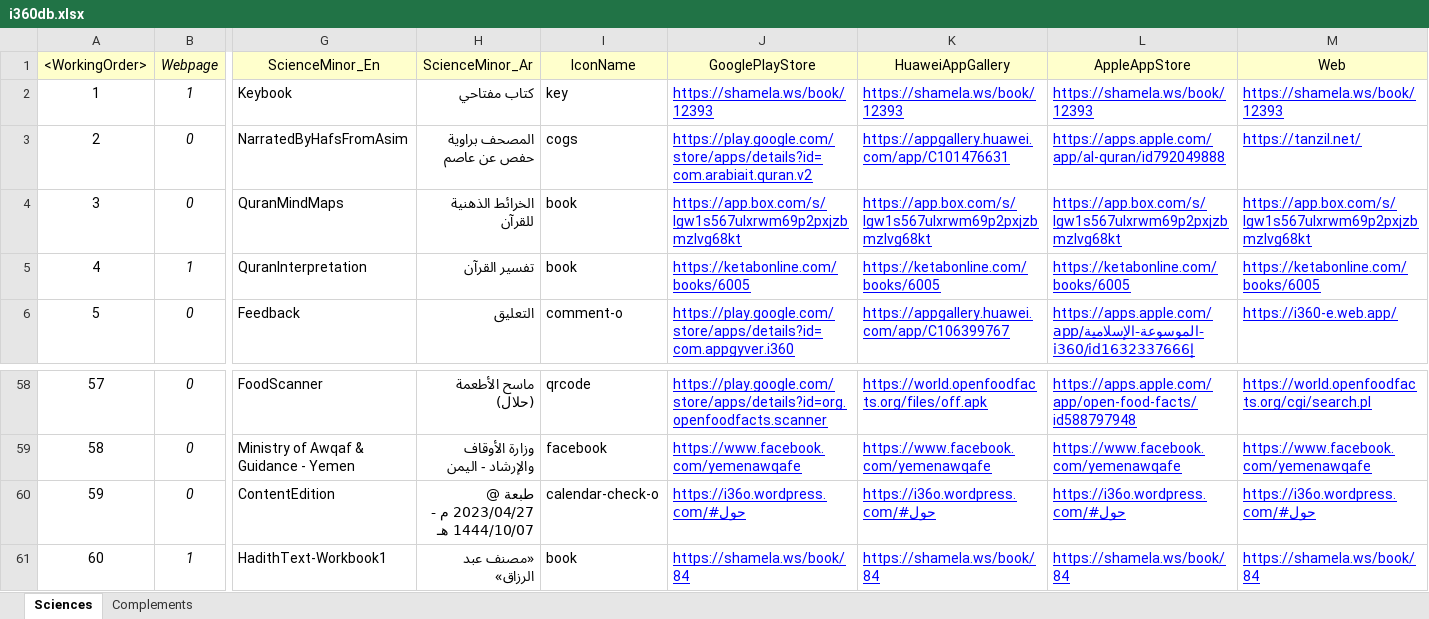
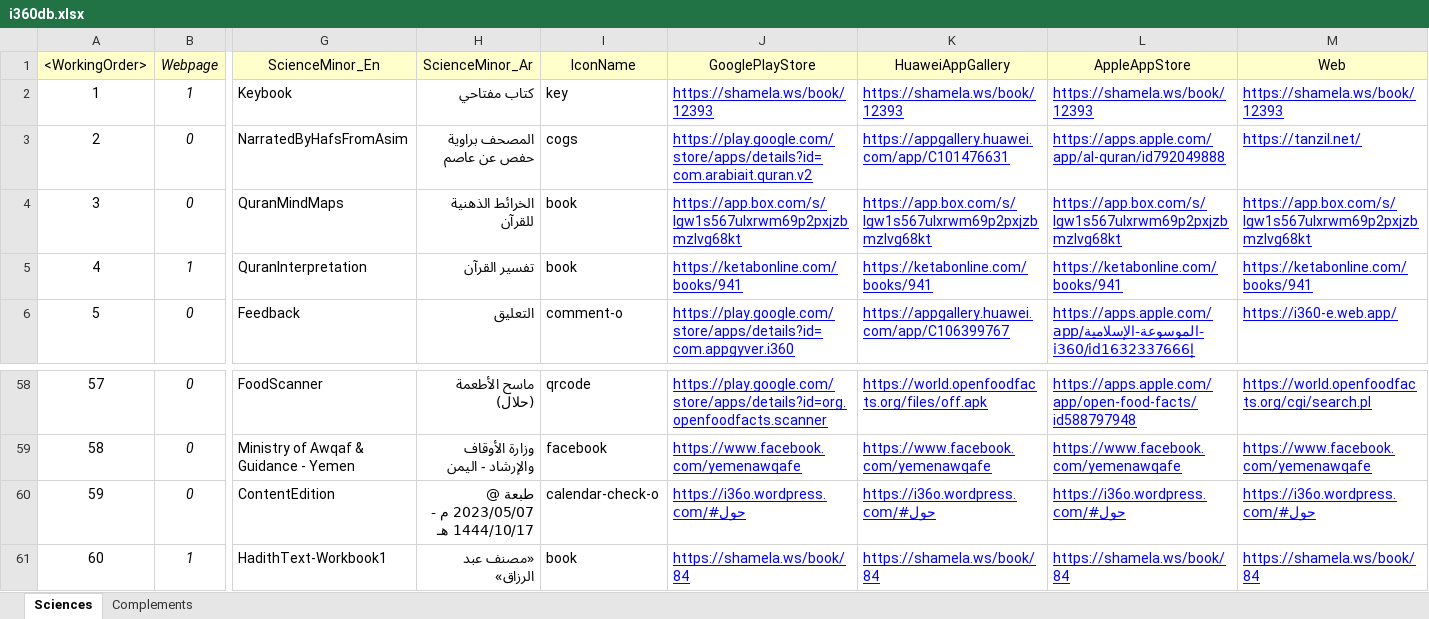
Before and after one commit to seifadin/i360, an Excel workbook: i360db/0.9.5/i360db.xlsx, sheet Sciences, drawn as a sheet; only a part is shown, gaps mark what is left out; values as stored, in another font and other column widths than the file's, no borders; the diff names each change by its address in the sheet, - before the commit and + after, or states it on an @@ line.

```diff
--- a/i360db/0.9.5/i360db.xlsx (sheet Sciences)
+++ b/i360db/0.9.5/i360db.xlsx (sheet Sciences)
-J5 (GooglePlayStore): https://ketabonline.com/books/6005
+J5 (GooglePlayStore): https://ketabonline.com/books/941
-K5 (HuaweiAppGallery): https://ketabonline.com/books/6005
+K5 (HuaweiAppGallery): https://ketabonline.com/books/941
-L5 (AppleAppStore): https://ketabonline.com/books/6005
+L5 (AppleAppStore): https://ketabonline.com/books/941
-M5 (Web): https://ketabonline.com/books/6005
+M5 (Web): https://ketabonline.com/books/941
-H60 (ScienceMinor_Ar): طبعة @ 2023/04/27 م - 1444/10/07 هـ
+H60 (ScienceMinor_Ar): طبعة @ 2023/05/07 م - 1444/10/17 هـ
```
Also changed, not shown: sheet Complements, 1 other file.
